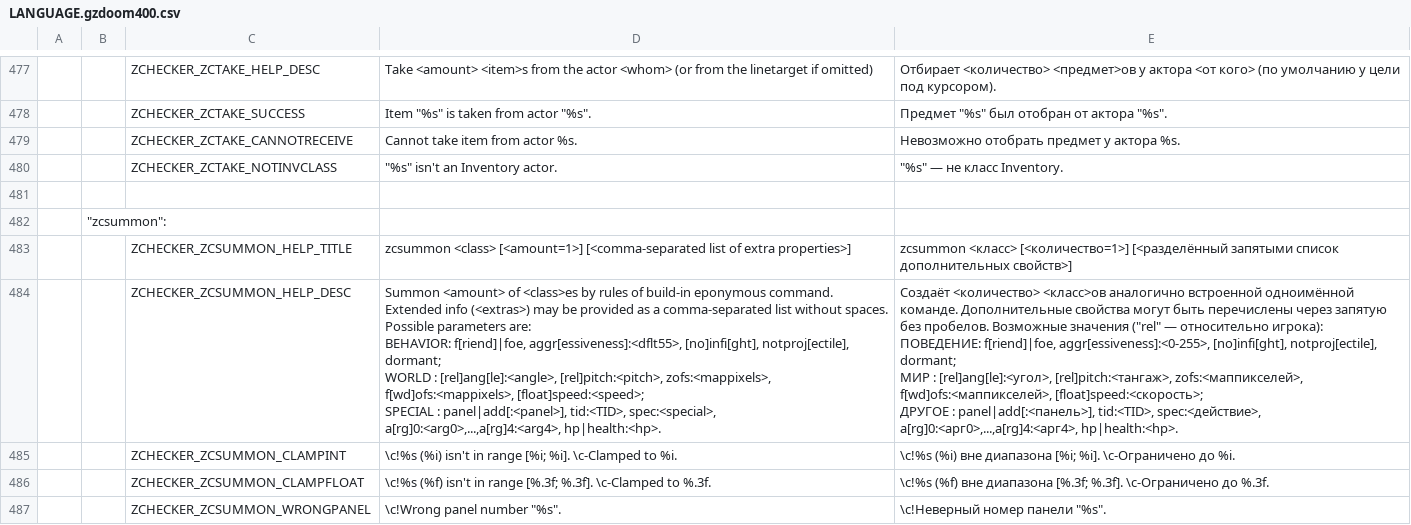
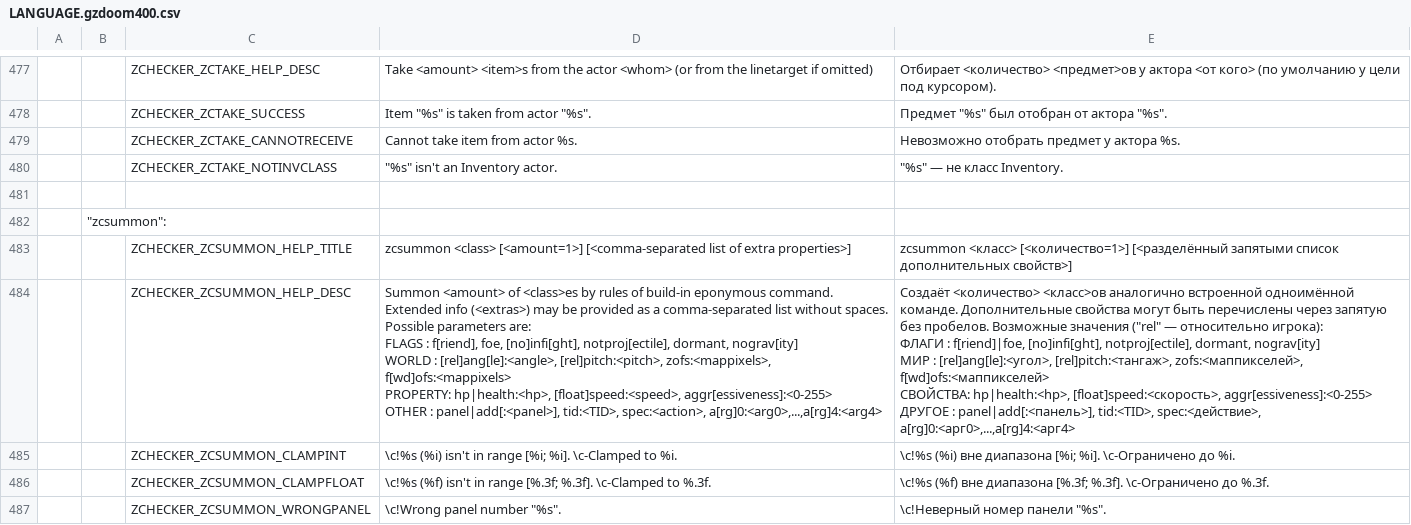
Before and after one commit to LLDM-Doom-Modding/ZChecker, a CSV file: LANGUAGE.gzdoom400.csv, drawn as a sheet; only a part is shown, gaps mark what is left out; ↵ is a line break in a cell; the diff names each change by its address in the sheet, - before the commit and + after, or states it on an @@ line.

Commit message:
Флаги в "zcsummon". Исправлен "dormant" и добавлен "nogravity".

```diff
--- a/LANGUAGE.gzdoom400.csv
+++ b/LANGUAGE.gzdoom400.csv
-D484: …parameters are: ↵ BEHAVIOR: f[riend]|foe, aggr[essiveness]:<dflt55>, [no]infi[ght], notproj[ectile], dormant; ↵ WORLD : [rel]ang[le]:<angle>, [rel]pitch:<pitch>, zofs:<mappixels>, f[wd]ofs:<mappixels>, [float]speed:<speed>; ↵ SPECIAL : panel|add[:<panel>], tid:<TID>, spec:<special>, a[rg]0:<arg0>,...,a[rg]4:<arg4>, hp|health:<hp>.
+D484: …parameters are: ↵ FLAGS : f[riend], foe, [no]infi[ght], notproj[ectile], dormant, nograv[ity] ↵ WORLD : [rel]ang[le]:<angle>, [rel]pitch:<pitch>, zofs:<mappixels>, f[wd]ofs:<mappixels> ↵ PROPERTY: hp|health:<hp>, [float]speed:<speed>, aggr[essiveness]:<0-255> ↵ OTHER : panel|add[:<panel>], tid:<TID>, spec:<action>, a[rg]0:<arg0>,...,a[rg]4:<arg4>
-E484: …относительно игрока): ↵ ПОВЕДЕНИЕ: f[riend]|foe, aggr[essiveness]:<0-255>, [no]infi[ght], notproj[ectile], dormant; ↵ МИР : [rel]ang[le]:<угол>, [rel]pitch:<тангаж>, zofs:<маппикселей>, f[wd]ofs:<маппикселей>, [float]speed:<скорость>; ↵ ДРУГОЕ : panel|add[:<панель>], tid:<TID>, spec:<действие>, a[rg]0:<арг0>,...,a[rg]4:<арг4>, hp|health:<hp>.
+E484: …относительно игрока): ↵ ФЛАГИ : f[riend]|foe, [no]infi[ght], notproj[ectile], dormant, nograv[ity] ↵ МИР : [rel]ang[le]:<угол>, [rel]pitch:<тангаж>, zofs:<маппикселей>, f[wd]ofs:<маппикселей> ↵ СВОЙСТВА: hp|health:<hp>, [float]speed:<скорость>, aggr[essiveness]:<0-255> ↵ ДРУГОЕ : panel|add[:<панель>], tid:<TID>, spec:<действие>, a[rg]0:<арг0>,...,a[rg]4:<арг4>
```
Also changed, not shown: 3 other files.
